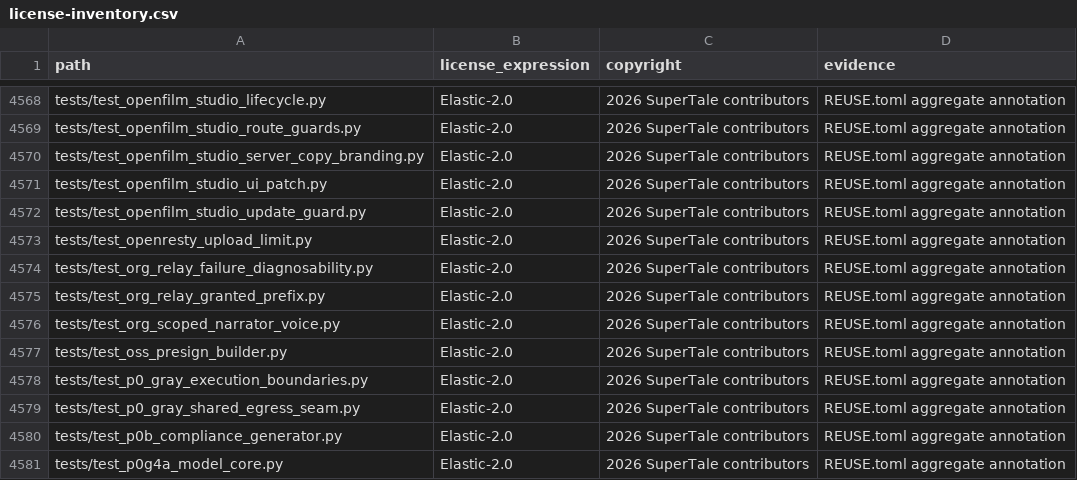
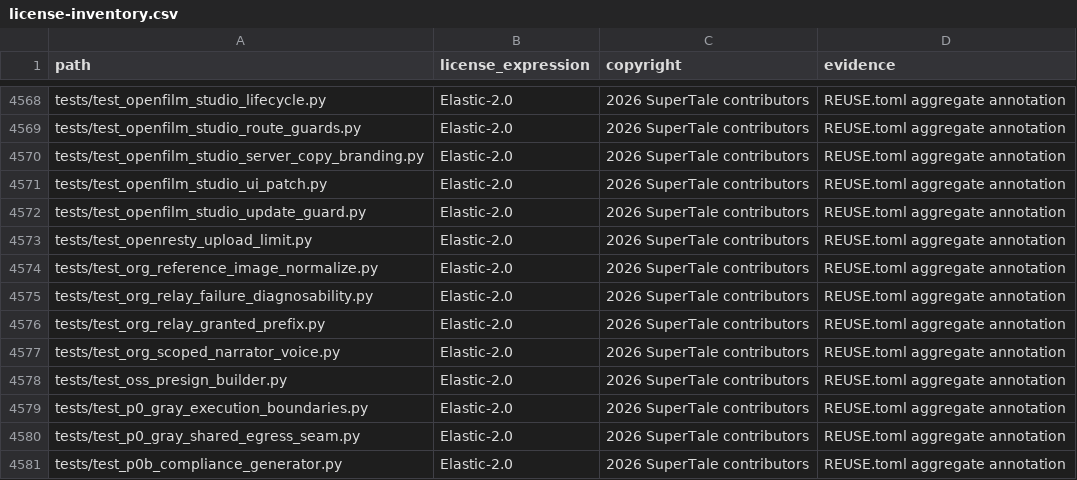
Before and after one commit to dramaclaw/dramaclaw, a CSV file: license-inventory.csv, drawn as a sheet; only a part is shown, gaps mark what is left out; the shorter side is filled out with more unchanged rows.

```diff
--- a/license-inventory.csv
+++ b/license-inventory.csv
@@ -4573,2 +4573,3 @@ tests/test_openfilm_studio_update_guard.py,Elastic-2.0,2026 SuperTale contributo
 tests/test_openresty_upload_limit.py,Elastic-2.0,2026 SuperTale contributors,REUSE.toml aggregate annotation
+tests/test_org_reference_image_normalize.py,Elastic-2.0,2026 SuperTale contributors,REUSE.toml aggregate annotation
 tests/test_org_relay_failure_diagnosability.py,Elastic-2.0,2026 SuperTale contributors,REUSE.toml aggregate annotation
```
Also changed, not shown: 3 other files.
